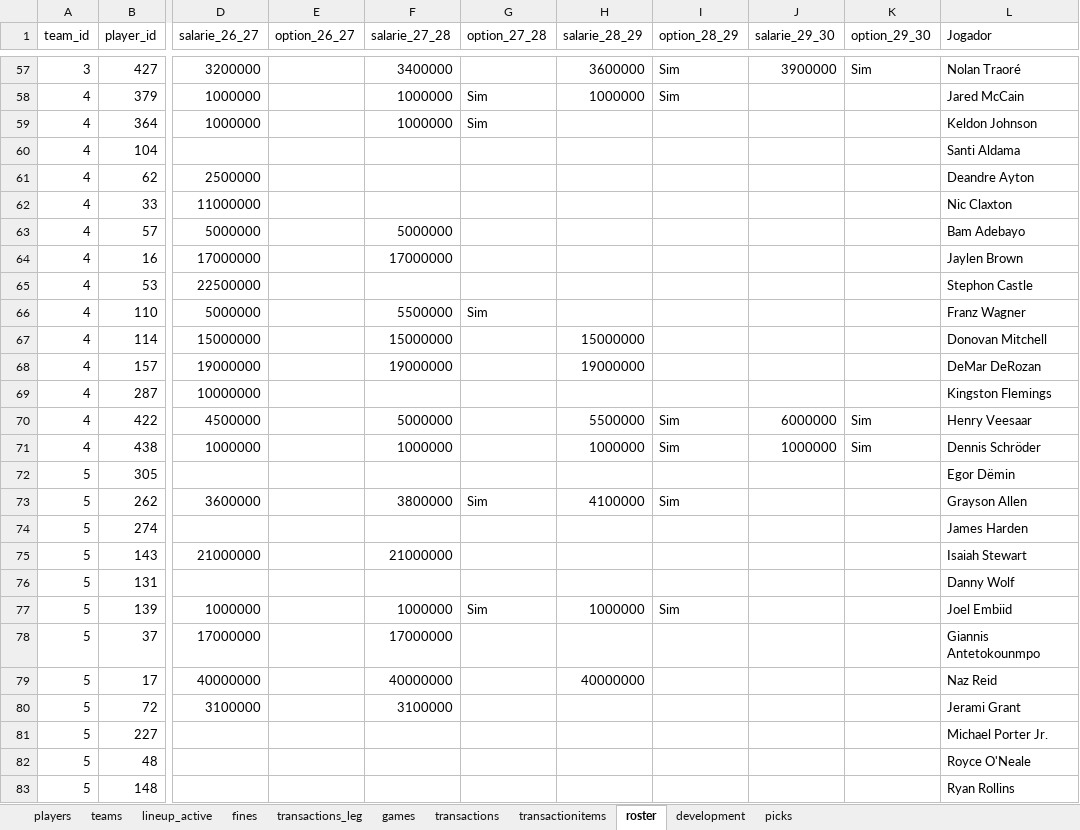
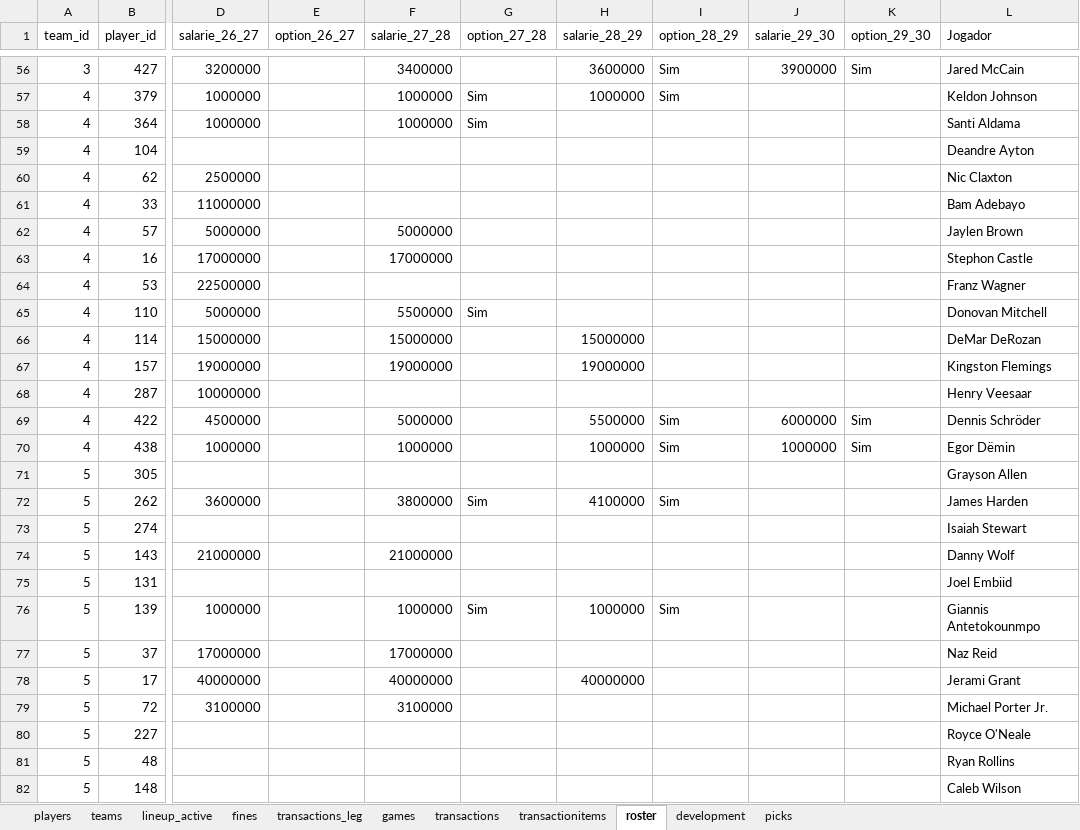
Before and after one commit to filipebrito23/Fantasy-unificado, an Excel workbook: roster.xlsx, sheet roster, drawn as a sheet; only a part is shown, gaps mark what is left out; values as stored, in another font and other column widths than the file's, no borders; addresses are those after the commit; the diff covers the shown part only; the diff names each change by its address in the sheet, - before the commit and + after, or states it on an @@ line.

```diff
--- a/roster.xlsx (sheet roster)
+++ b/roster.xlsx (sheet roster)
-L56 (Jogador): Nolan Traoré
+L56 (Jogador): Jared McCain
-L57 (Jogador): Jared McCain
+L57 (Jogador): Keldon Johnson
-L58 (Jogador): Keldon Johnson
+L58 (Jogador): Santi Aldama
-L59 (Jogador): Santi Aldama
+L59 (Jogador): Deandre Ayton
-L60 (Jogador): Deandre Ayton
+L60 (Jogador): Nic Claxton
-L61 (Jogador): Nic Claxton
+L61 (Jogador): Bam Adebayo
-L62 (Jogador): Bam Adebayo
+L62 (Jogador): Jaylen Brown
-L63 (Jogador): Jaylen Brown
+L63 (Jogador): Stephon Castle
-L64 (Jogador): Stephon Castle
+L64 (Jogador): Franz Wagner
-L65 (Jogador): Franz Wagner
+L65 (Jogador): Donovan Mitchell
-L66 (Jogador): Donovan Mitchell
+L66 (Jogador): DeMar DeRozan
-L67 (Jogador): DeMar DeRozan
+L67 (Jogador): Kingston Flemings
-L68 (Jogador): Kingston Flemings
+L68 (Jogador): Henry Veesaar
-L69 (Jogador): Henry Veesaar
+L69 (Jogador): Dennis Schröder
-L70 (Jogador): Dennis Schröder
+L70 (Jogador): Egor Dёmin
-L71 (Jogador): Egor Dёmin
+L71 (Jogador): Grayson Allen
-L72 (Jogador): Grayson Allen
+L72 (Jogador): James Harden
-L73 (Jogador): James Harden
+L73 (Jogador): Isaiah Stewart
-L74 (Jogador): Isaiah Stewart
+L74 (Jogador): Danny Wolf
-L75 (Jogador): Danny Wolf
+L75 (Jogador): Joel Embiid
-L76 (Jogador): Joel Embiid
+L76 (Jogador): Giannis Antetokounmpo
-L77 (Jogador): Giannis Antetokounmpo
+L77 (Jogador): Naz Reid
-L78 (Jogador): Naz Reid
+L78 (Jogador): Jerami Grant
-L79 (Jogador): Jerami Grant
+L79 (Jogador): Michael Porter Jr.
-L80 (Jogador): Michael Porter Jr.
+L80 (Jogador): Royce O'Neale
-L81 (Jogador): Royce O'Neale
+L81 (Jogador): Ryan Rollins
-L82 (Jogador): Ryan Rollins
+L82 (Jogador): Caleb Wilson
```
Also changed, not shown: 2 removed rows, 138 edited cells and cell formats elsewhere in this sheet, sheet transactionitems, sheet transactions, sheet development, sheet games, formulas that keep their value, 27 other files.
